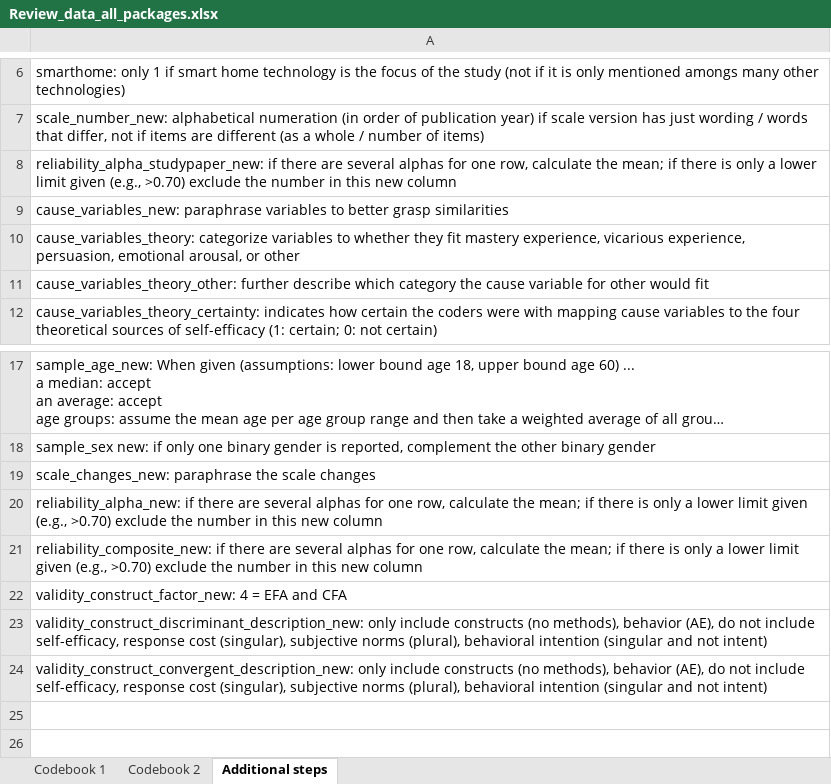
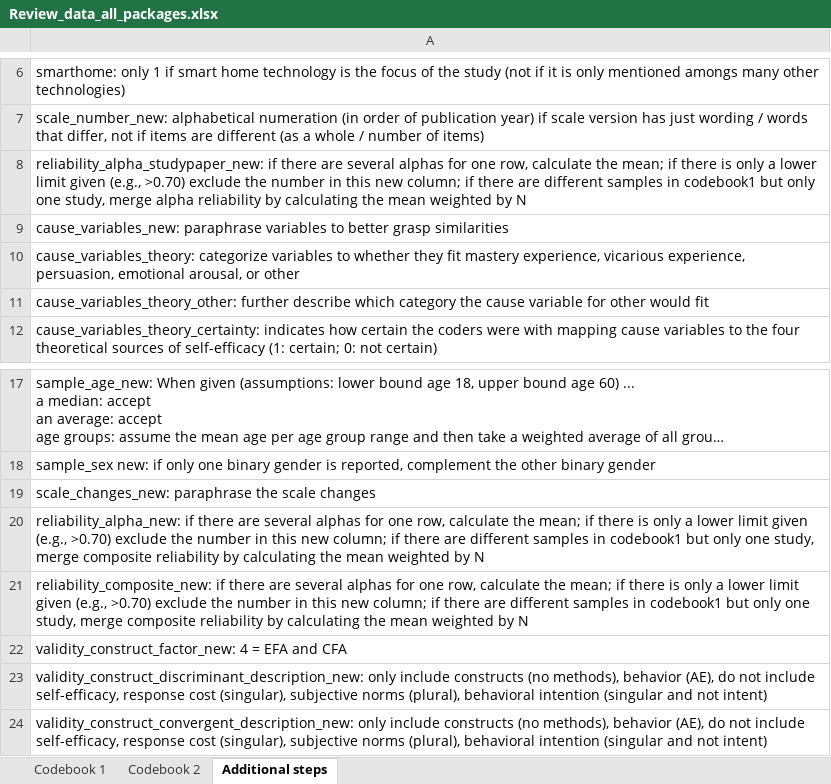
Before and after one commit to neleborgert/CSE-review, an Excel workbook: data/raw/Review_data_all_packages.xlsx, sheet Additional steps, drawn as a sheet; only a part is shown, gaps mark what is left out; long unchanged cells end in …; values as stored, in another font and other column widths than the file's, no borders; table styles not drawn; the diff names each change by its address in the sheet, - before the commit and + after, or states it on an @@ line.

Commit message:
multiple samples, but single study
merged reliability and validity info and copied sample info

```diff
--- a/data/raw/Review_data_all_packages.xlsx (sheet Additional steps)
+++ b/data/raw/Review_data_all_packages.xlsx (sheet Additional steps)
-A8: …this new column
+A8: …this new column; if there are different samples in codebook1 but only one study, merge alpha reliability by calculating the mean weighted by N
-A20: …this new column
+A20: …this new column; if there are different samples in codebook1 but only one study, merge composite reliability by calculating the mean weighted by N
-A21: …this new column
+A21: …this new column; if there are different samples in codebook1 but only one study, merge composite reliability by calculating the mean weighted by N
```
Also changed, not shown: sheet Codebook 1, sheet Codebook 2, hidden cells.
